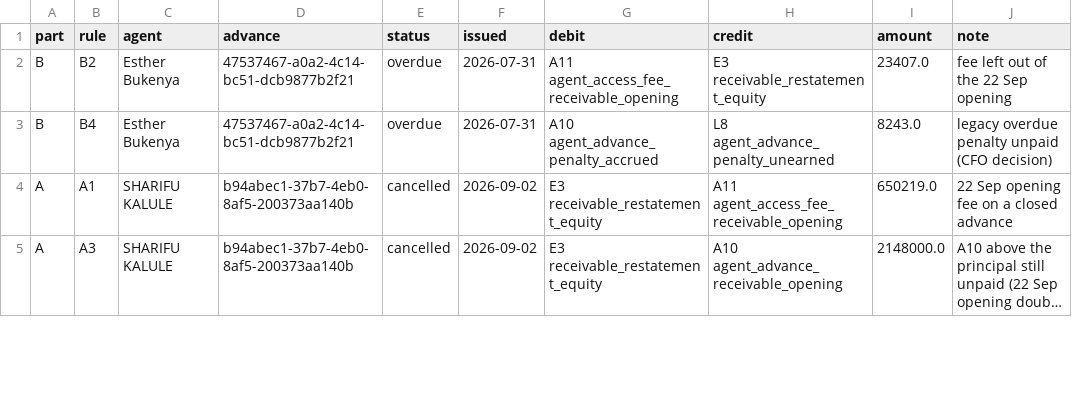
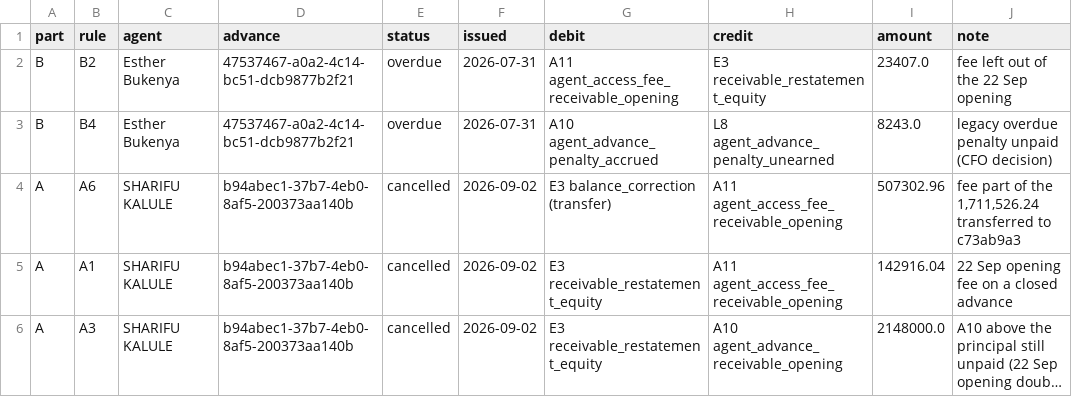
Before and after one commit to ChemayekAbraham/agent-Ops, a CSV file: docs/finance/agent_advance_correction_schedule_2026-11-04.csv, drawn as a sheet; only a part is shown; long unchanged cells end in …; addresses are those after the commit; the diff covers the shown part only; the diff names each change by its address in the sheet, - before the commit and + after, or states it on an @@ line.

```diff
--- a/docs/finance/agent_advance_correction_schedule_2026-11-04.csv
+++ b/docs/finance/agent_advance_correction_schedule_2026-11-04.csv
+row 4: A | A6 | SHARIFU KALULE | b94abec1-37b7-4eb0-8af5-200373aa140b | cancelled | 2026-09-02 | E3 balance_correction (transfer) | A11 agent_access_fee_receivable_opening | 507302.96 | fee part of the 1,711,526.24 transferred to c73ab9a3
-I5 (amount): 650219.0
+I5 (amount): 142916.04
```
Also changed, not shown: 3 added rows and 21 edited cells elsewhere in this file, 3 other files.
